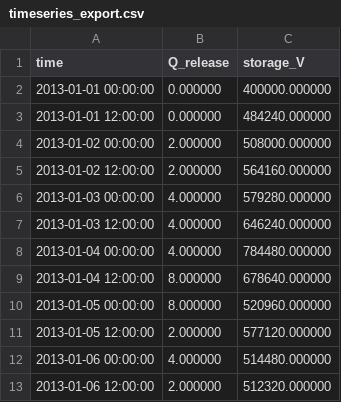
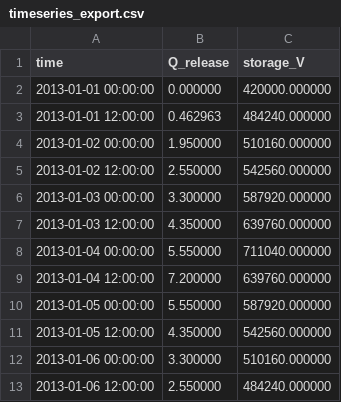
Before and after one commit to vdwees/rtc-tools, a CSV file: examples/simulation/output/timeseries_export.csv, drawn as a sheet.

```diff
--- a/examples/simulation/output/timeseries_export.csv
+++ b/examples/simulation/output/timeseries_export.csv
@@ -1,13 +1,13 @@
 time,Q_release,storage_V
-2013-01-01 00:00:00,0.000000,400000.000000
-2013-01-01 12:00:00,0.000000,484240.000000
-2013-01-02 00:00:00,2.000000,508000.000000
-2013-01-02 12:00:00,2.000000,564160.000000
-2013-01-03 00:00:00,4.000000,579280.000000
-2013-01-03 12:00:00,4.000000,646240.000000
-2013-01-04 00:00:00,4.000000,784480.000000
-2013-01-04 12:00:00,8.000000,678640.000000
-2013-01-05 00:00:00,8.000000,520960.000000
-2013-01-05 12:00:00,2.000000,577120.000000
-2013-01-06 00:00:00,4.000000,514480.000000
-2013-01-06 12:00:00,2.000000,512320.000000
+2013-01-01 00:00:00,0.000000,420000.000000
+2013-01-01 12:00:00,0.462963,484240.000000
+2013-01-02 00:00:00,1.950000,510160.000000
+2013-01-02 12:00:00,2.550000,542560.000000
+2013-01-03 00:00:00,3.300000,587920.000000
+2013-01-03 12:00:00,4.350000,639760.000000
+2013-01-04 00:00:00,5.550000,711040.000000
+2013-01-04 12:00:00,7.200000,639760.000000
+2013-01-05 00:00:00,5.550000,587920.000000
+2013-01-05 12:00:00,4.350000,542560.000000
+2013-01-06 00:00:00,3.300000,510160.000000
+2013-01-06 12:00:00,2.550000,484240.000000
```
Also changed, not shown: 2 other files.
